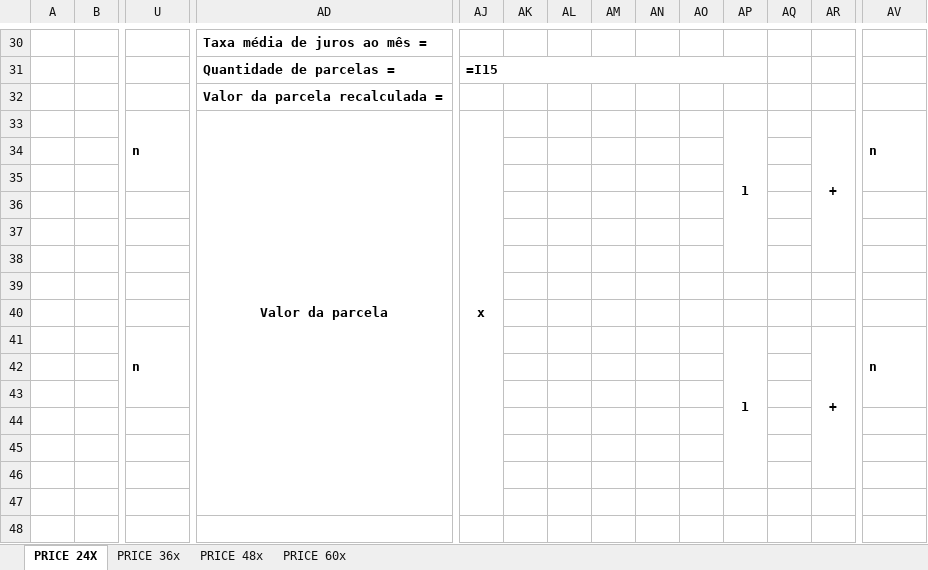
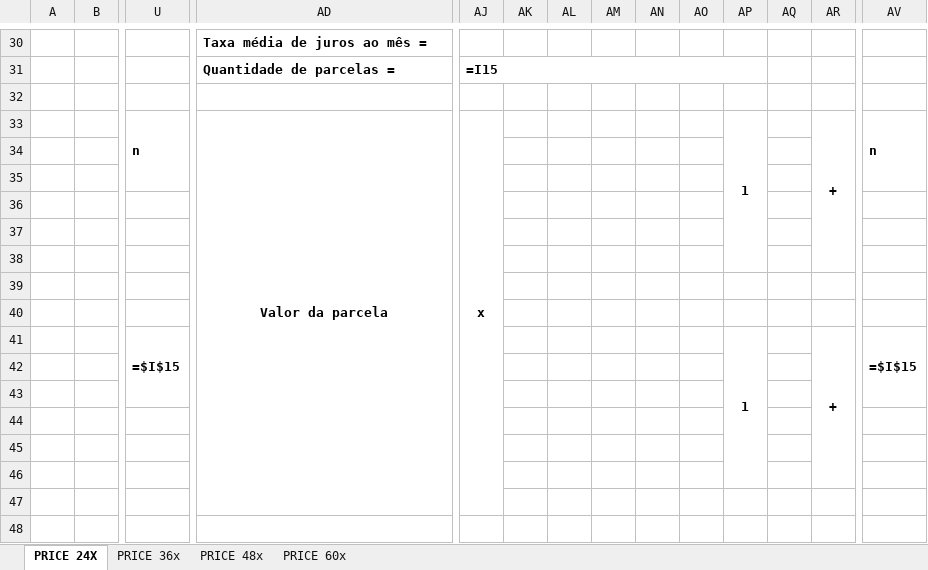
Before and after one commit to adventurelabsbrasil/revcalc, an Excel workbook: templates/Calculo.quitado.xlsx, sheet PRICE 24X, drawn as a sheet; only a part is shown, gaps mark what is left out; values as stored, in another font and other column widths than the file's, no borders; formulas without a stored value are shown as written; rows hold the shown columns only; the diff covers the shown part only; the diff names each change by its address in the sheet, - before the commit and + after, or states it on an @@ line.

Commit message:
fix(imag.02): bloco PMT INTEIRO recortado do PDF (prova do cálculo) + fix do ## (v0.9.3) (#10)
A Rose esclareceu: a imag.02 deve mostrar o bloco "PARCELA COM TAXA MÉDIA E
EXPURGO" INTEIRO, incluindo a derivação da fórmula PMT — é a PROVA de como o
cálculo foi feito. Não pode ser cortada/resumida.

Reverte a abordagem-resumo da v0.9.2 e implementa a sugestão da Rose ("print do
PDF sai certinho, ao contrário de tentar antes na planilha"):

- imag.02 agora é recortada DIRETO do PDF do Cálculo já renderizado
  (capturas.recortar_bloco_pmt_pdf) — fiel à planilha, sem o re-render regional
  que distorcia e gerava ##. Âncoras: título "EXPURGO" + borda da caixa (rect) +
  cabeçalho "PARCELAS RECALCULADAS" (fim do bloco). Funciona nos 2 fluxos.
- Fix do ## na fórmula PMT das abas quitado: mostra o expoente numérico (=$I$qtd)
  + alarga U/V/AV/AW — espelha o que planilha._corrigir já faz no fluxo ativo.
- Reverte a linha-resumo "Valor da parcela recalculada" injetada na v0.9.2
  (template ativo restaurado; quitado regenerado sem ela) — o resultado já
  aparece no fim do bloco, fiel à planilha.

Validado por render (LibreOffice) nos 2 fluxos: ativo (Marli, 344,79) e quitado
(Paulo, 103,07) saem com o bloco completo, fórmula legível (expoente 15/18, sem
##) e resultado. 125 testes verdes.

Co-authored-by: Star Command <star-command@adventurelabs.com.br>

```diff
--- a/templates/Calculo.quitado.xlsx (sheet PRICE 24X)
+++ b/templates/Calculo.quitado.xlsx (sheet PRICE 24X)
-row 32:  |  |  | Valor da parcela recalculada =
+row 32: (empty)
-U41: n
+U41: =$I$15
-AV41: n
+AV41: =$I$15
```
Also changed, not shown: merged cells elsewhere in this sheet, sheet PRICE 36x, sheet PRICE 48x, sheet PRICE 60x, templates/Calculo.xlsx, 7 other files.
